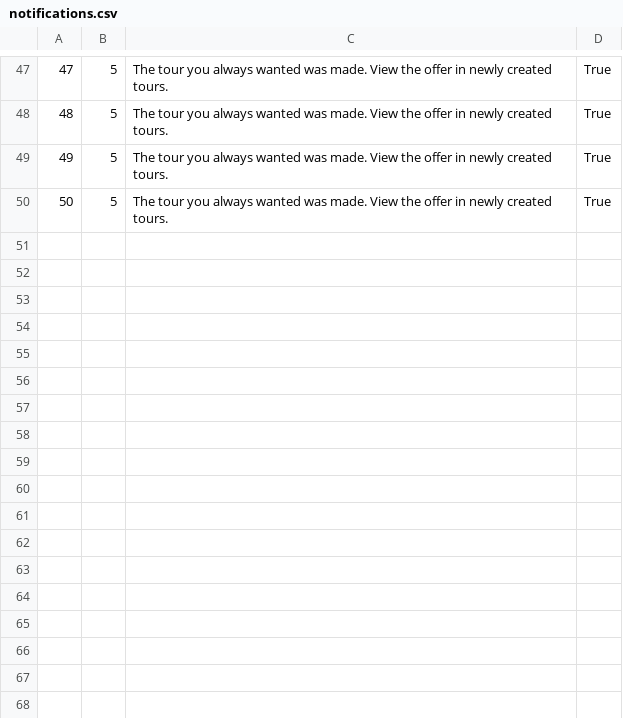
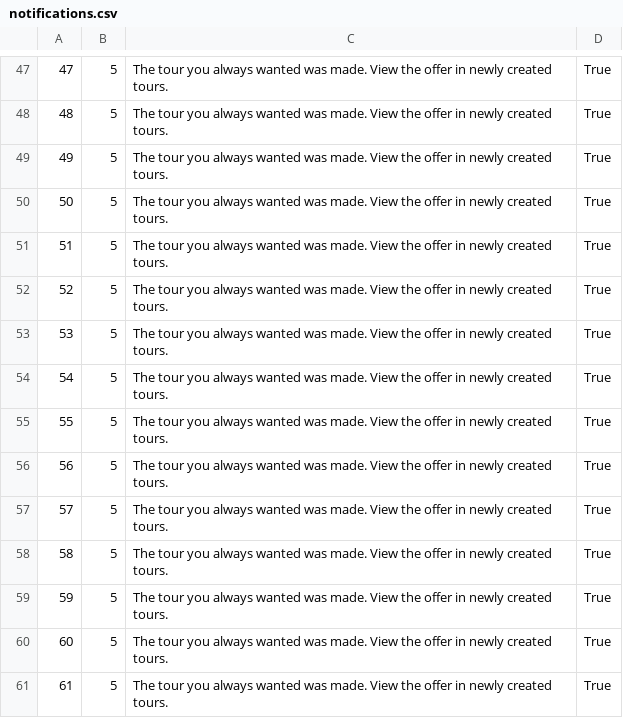
Before and after one commit to kovacevicanja/sims-grupa3-teamA, a CSV file: Resources/Data/notifications.csv, drawn as a sheet; only a part is shown, gaps mark what is left out.

```diff
--- a/Resources/Data/notifications.csv
+++ b/Resources/Data/notifications.csv
@@ -50 +50,12 @@
 50|5|The tour you always wanted was made. View the offer in newly created tours.|True|
+51|5|The tour you always wanted was made. View the offer in newly created tours.|True|
+52|5|The tour you always wanted was made. View the offer in newly created tours.|True|
+53|5|The tour you always wanted was made. View the offer in newly created tours.|True|
+54|5|The tour you always wanted was made. View the offer in newly created tours.|True|
+55|5|The tour you always wanted was made. View the offer in newly created tours.|True|
+56|5|The tour you always wanted was made. View the offer in newly created tours.|True|
+57|5|The tour you always wanted was made. View the offer in newly created tours.|True|
+58|5|The tour you always wanted was made. View the offer in newly created tours.|True|
+59|5|The tour you always wanted was made. View the offer in newly created tours.|True|
+60|5|The tour you always wanted was made. View the offer in newly created tours.|True|
+61|5|The tour you always wanted was made. View the offer in newly created tours.|True|
```
Also changed, not shown: Resources/Data/tourLocations.csv, Resources/Data/tourRequests.csv, 14 other files.
